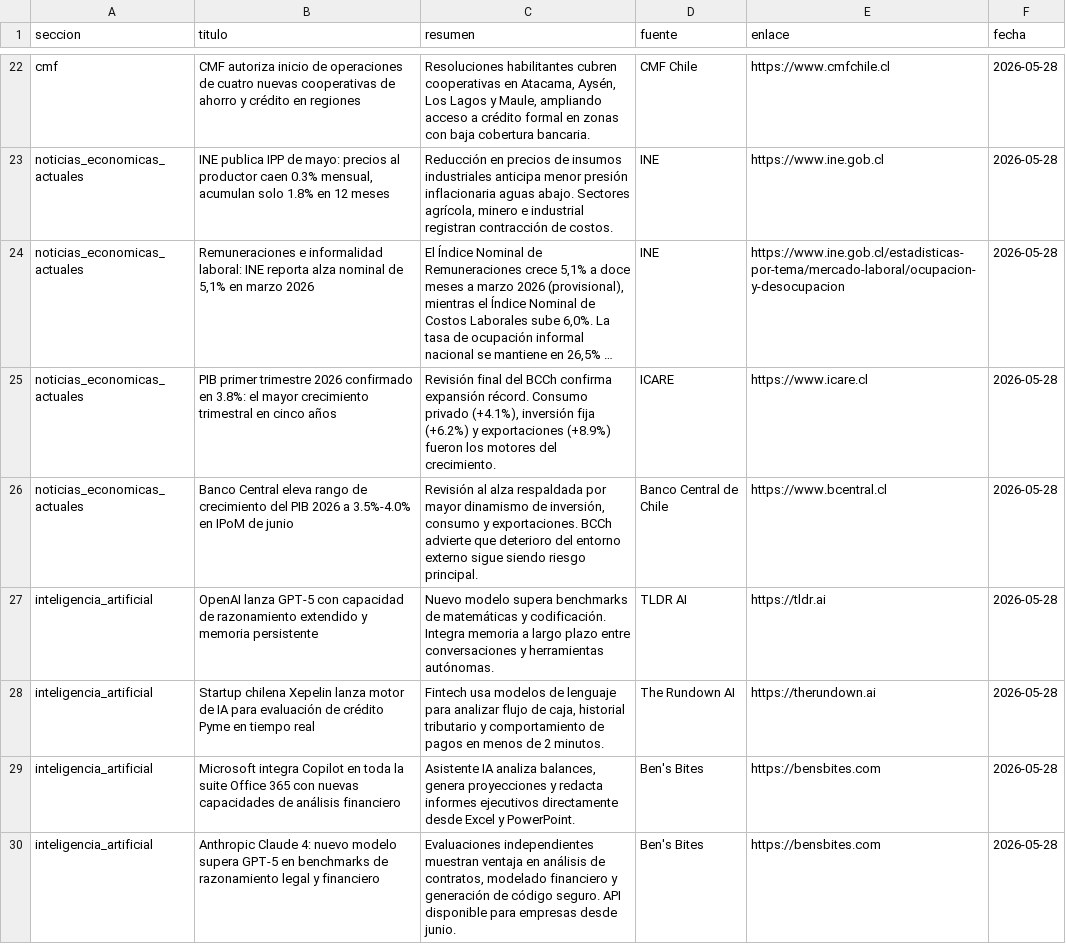
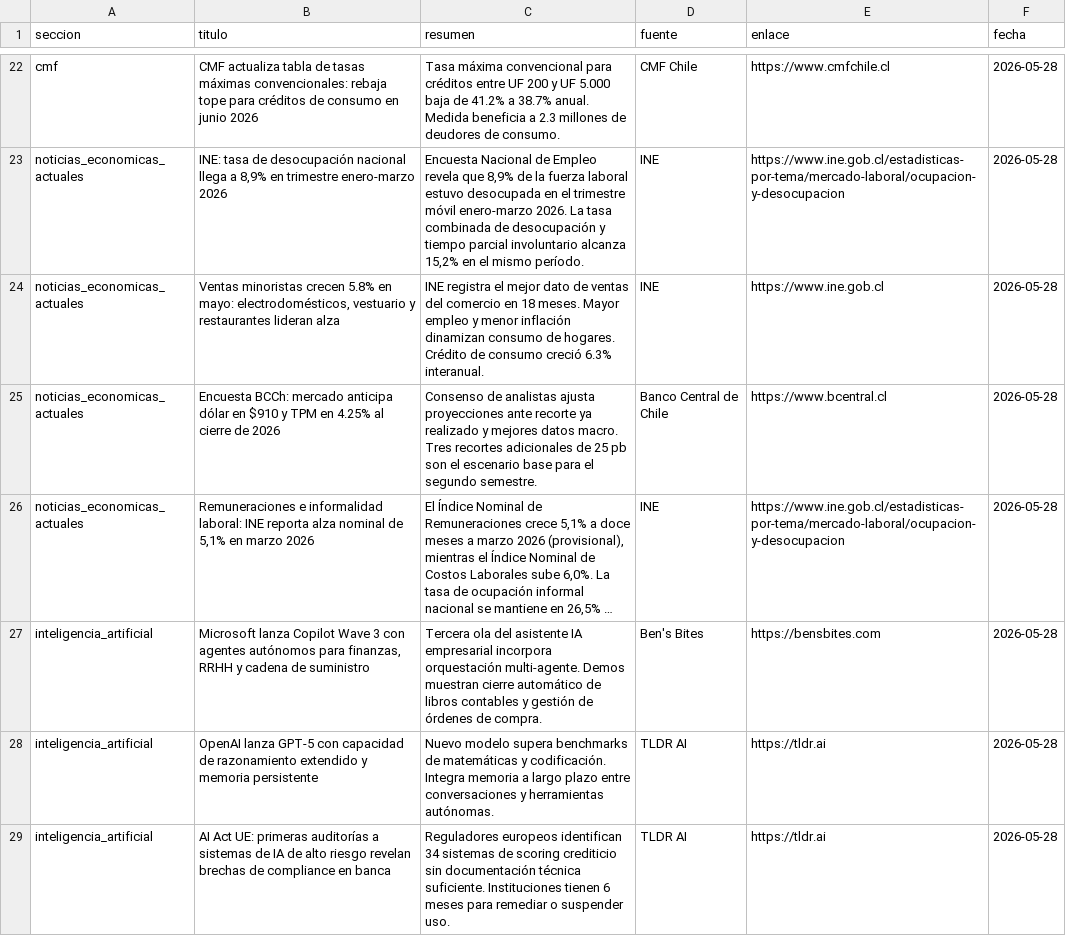
Before and after one commit to erickfranciscohernandez/financiero, a CSV file: noticias_20260528.csv, drawn as a sheet; only a part is shown, gaps mark what is left out; long unchanged cells end in …; removed rows and columns are numbered as before the commit, all else as after; the diff covers the shown part only; the diff names each change by its address in the sheet, - before the commit and + after, or states it on an @@ line.

```diff
--- a/noticias_20260528.csv
+++ b/noticias_20260528.csv
-B22 (titulo): CMF autoriza inicio de operaciones de cuatro nuevas cooperativas de ahorro y crédito en regiones
+B22 (titulo): CMF actualiza tabla de tasas máximas convencionales: rebaja tope para créditos de consumo en junio 2026
-C22 (resumen): Resoluciones habilitantes cubren cooperativas en Atacama, Aysén, Los Lagos y Maule, ampliando acceso a crédito formal en zonas con baja cobertura bancaria.
+C22 (resumen): Tasa máxima convencional para créditos entre UF 200 y UF 5.000 baja de 41.2% a 38.7% anual. Medida beneficia a 2.3 millones de deudores de consumo.
+row 23: noticias_economicas_actuales | INE: tasa de desocupación nacional llega a 8,9% en trimestre enero-marzo 2026 | Encuesta Nacional de Empleo revela que 8,9% de la fuerza laboral estuvo desocupada en el trimestre móvil enero-marzo 2026. La tasa combinada de desocupación y tiempo parcial involuntario alcanza 15,2% en el mismo período. | INE | https://www.ine.gob.cl/estadisticas-por-tema/mercado-laboral/ocupacion-y-desocupacion | 2026-05-28
-B24 (titulo): INE publica IPP de mayo: precios al productor caen 0.3% mensual, acumulan solo 1.8% en 12 meses
+B24 (titulo): Ventas minoristas crecen 5.8% en mayo: electrodomésticos, vestuario y restaurantes lideran alza
-C24 (resumen): Reducción en precios de insumos industriales anticipa menor presión inflacionaria aguas abajo. Sectores agrícola, minero e industrial registran contracción de costos.
+C24 (resumen): INE registra el mejor dato de ventas del comercio en 18 meses. Mayor empleo y menor inflación dinamizan consumo de hogares. Crédito de consumo creció 6.3% interanual.
+row 25: noticias_economicas_actuales | Encuesta BCCh: mercado anticipa dólar en $910 y TPM en 4.25% al cierre de 2026 | Consenso de analistas ajusta proyecciones ante recorte ya realizado y mejores datos macro. Tres recortes adicionales de 25 pb son el escenario base para el segundo semestre. | Banco Central de Chile | https://www.bcentral.cl | 2026-05-28
-row 25: noticias_economicas_actuales | PIB primer trimestre 2026 confirmado en 3.8%: el mayor crecimiento trimestral en cinco años | Revisión final del BCCh confirma expansión récord. Consumo privado (+4.1%), inversión fija (+6.2%) y exportaciones (+8.9%) fueron los motores del crecimiento. | ICARE | https://www.icare.cl | 2026-05-28
-row 26: noticias_economicas_actuales | Banco Central eleva rango de crecimiento del PIB 2026 a 3.5%-4.0% en IPoM de junio | Revisión al alza respaldada por mayor dinamismo de inversión, consumo y exportaciones. BCCh advierte que deterioro del entorno externo sigue siendo riesgo principal. | Banco Central de Chile | https://www.bcentral.cl | 2026-05-28
+row 27: inteligencia_artificial | Microsoft lanza Copilot Wave 3 con agentes autónomos para finanzas, RRHH y cadena de suministro | Tercera ola del asistente IA empresarial incorpora orquestación multi-agente. Demos muestran cierre automático de libros contables y gestión de órdenes de compra. | Ben's Bites | https://bensbites.com | 2026-05-28
-B29 (titulo): Startup chilena Xepelin lanza motor de IA para evaluación de crédito Pyme en tiempo real
+B29 (titulo): AI Act UE: primeras auditorías a sistemas de IA de alto riesgo revelan brechas de compliance en banca
-C29 (resumen): Fintech usa modelos de lenguaje para analizar flujo de caja, historial tributario y comportamiento de pagos en menos de 2 minutos.
+C29 (resumen): Reguladores europeos identifican 34 sistemas de scoring crediticio sin documentación técnica suficiente. Instituciones tienen 6 meses para remediar o suspender uso.
-D29 (fuente): The Rundown AI
+D29 (fuente): TLDR AI
-E29 (enlace): https://therundown.ai
+E29 (enlace): https://tldr.ai
-row 29: inteligencia_artificial | Microsoft integra Copilot en toda la suite Office 365 con nuevas capacidades de análisis financiero | Asistente IA analiza balances, genera proyecciones y redacta informes ejecutivos directamente desde Excel y PowerPoint. | Ben's Bites | https://bensbites.com | 2026-05-28
-row 30: inteligencia_artificial | Anthropic Claude 4: nuevo modelo supera GPT-5 en benchmarks de razonamiento legal y financiero | Evaluaciones independientes muestran ventaja en análisis de contratos, modelado financiero y generación de código seguro. API disponible para empresas desde junio. | Ben's Bites | https://bensbites.com | 2026-05-28
```
Also changed, not shown: 6 added rows, 6 removed rows, 1 moved row and 17 edited cells elsewhere in this file, 8 other files.
